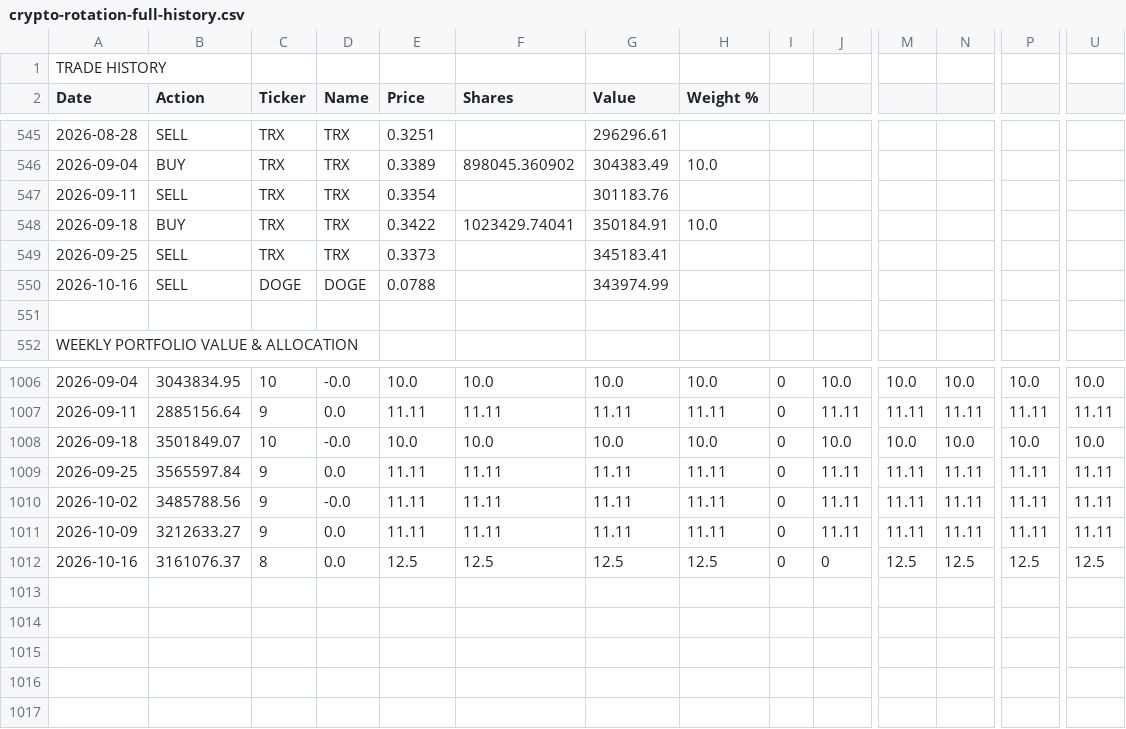
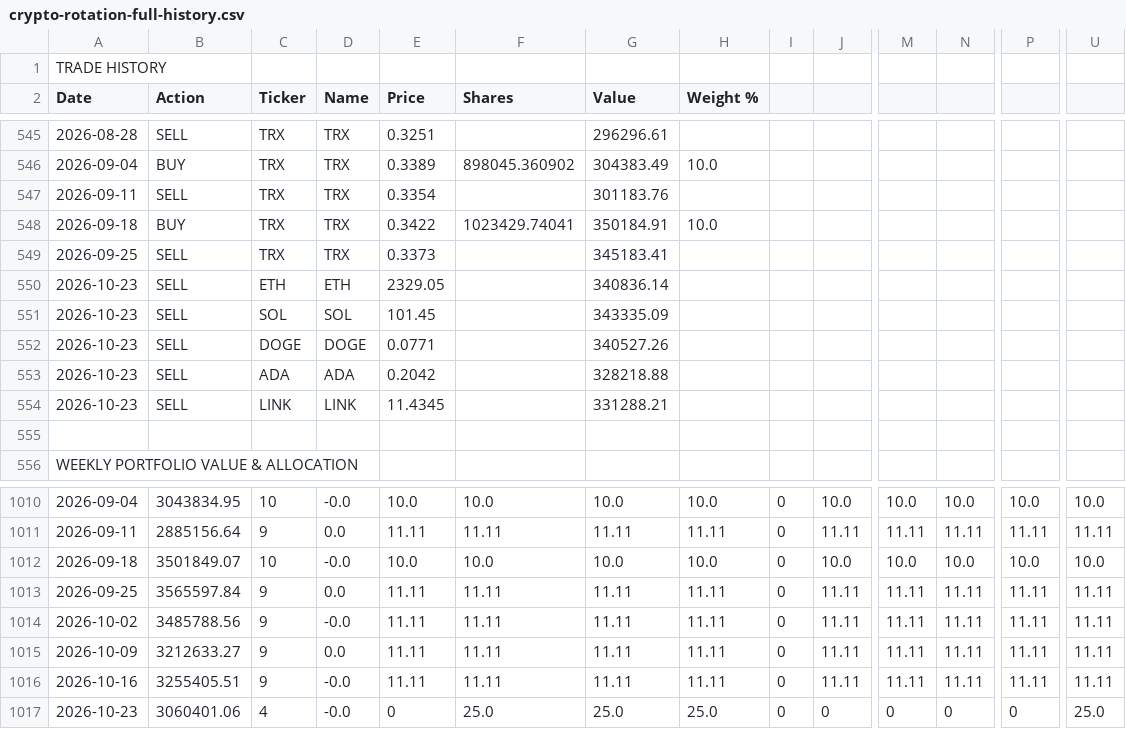
Before and after one commit to dygo3739/dmg-capital, a CSV file: crypto-rotation-full-history.csv, drawn as a sheet; only a part is shown, gaps mark what is left out; addresses are those after the commit; rows hold the shown columns only; the diff names each change by its address in the sheet, - before the commit and + after, or states it on an @@ line.

```diff
--- a/crypto-rotation-full-history.csv
+++ b/crypto-rotation-full-history.csv
+row 550: 2026-10-23 | SELL | ETH | ETH | 2329.05 |  | 340836.14
+row 551: 2026-10-23 | SELL | SOL | SOL | 101.45 |  | 343335.09
-A552 (Date): 2026-10-16
+A552 (Date): 2026-10-23
-E552 (Price): 0.0788
+E552 (Price): 0.0771
-G552 (Value): 343974.99
+G552 (Value): 340527.26
+row 553: 2026-10-23 | SELL | ADA | ADA | 0.2042 |  | 328218.88
+row 554: 2026-10-23 | SELL | LINK | LINK | 11.4345 |  | 331288.21
-B1016 (Action): 3161076.37
+B1016 (Action): 3255405.51
-C1016 (Ticker): 8
+C1016 (Ticker): 9
-D1016 (Name): 0.0
+D1016 (Name): -0.0
-E1016 (Price): 12.5
+E1016 (Price): 11.11
-F1016 (Shares): 12.5
+F1016 (Shares): 11.11
-G1016 (Value): 12.5
+G1016 (Value): 11.11
-H1016 (Weight %): 12.5
+H1016 (Weight %): 11.11
-J1016: 0
+J1016: 11.11
-M1016: 12.5
+M1016: 11.11
-N1016: 12.5
+N1016: 11.11
-P1016: 12.5
+P1016: 11.11
-U1016: 12.5
+U1016: 11.11
+row 1017: 2026-10-23 | 3060401.06 | 4 | -0.0 | 0 | 25.0 | 25.0 | 25.0 | 0 | 0 | 0 | 0 | 0 | 25.0
```
Also changed, not shown: 2 other files.
